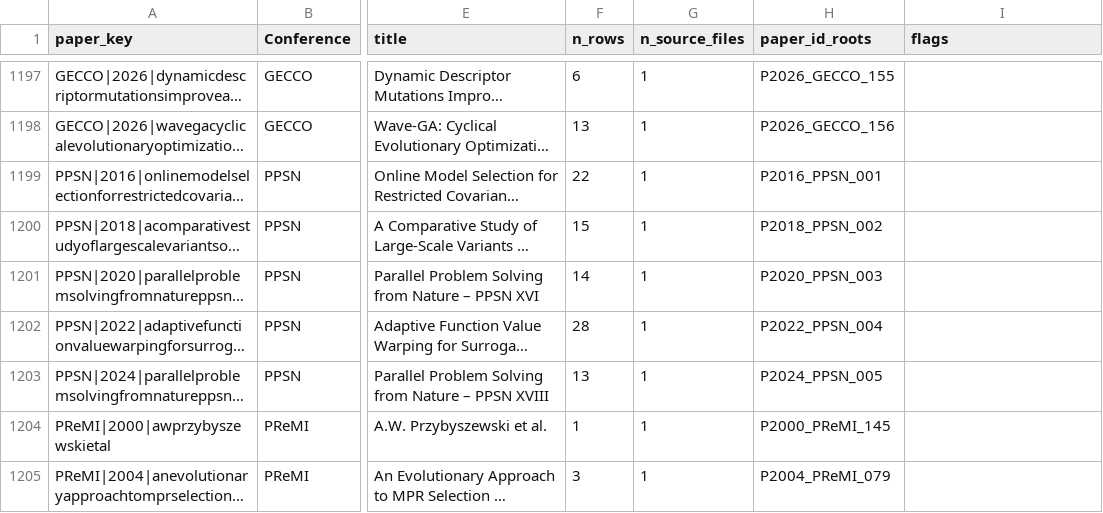
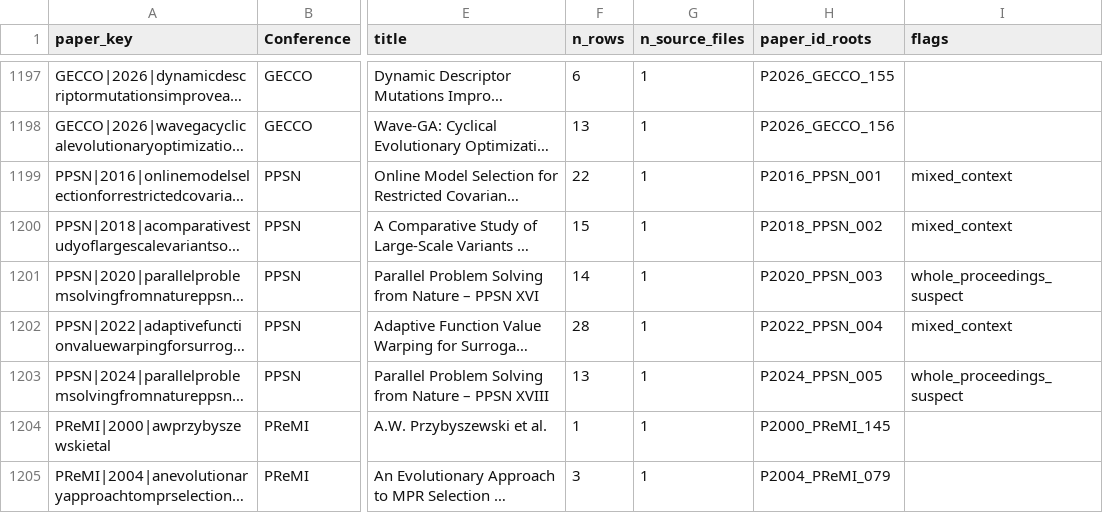
Before and after one commit to Viritha-D/project_fyp, a CSV file: paper_index.csv, drawn as a sheet; only a part is shown, gaps mark what is left out; long unchanged cells end in …; the diff names each change by its address in the sheet, - before the commit and + after, or states it on an @@ line.

```diff
--- a/paper_index.csv
+++ b/paper_index.csv
-I1199:I1200 (flags): (empty)
+I1199:I1200 (flags): mixed_context
-I1201 (flags): (empty)
+I1201 (flags): whole_proceedings_suspect
-I1202 (flags): (empty)
+I1202 (flags): mixed_context
-I1203 (flags): (empty)
+I1203 (flags): whole_proceedings_suspect
```
Also changed, not shown: 3 other files.
